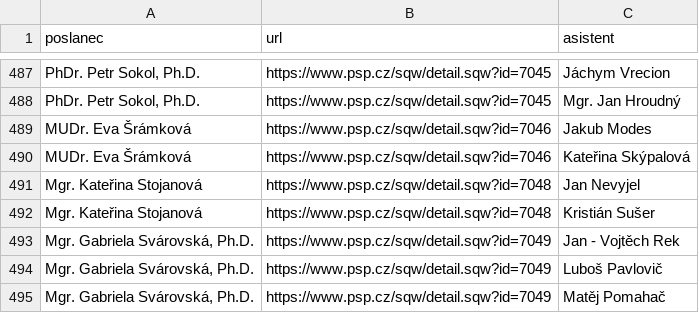
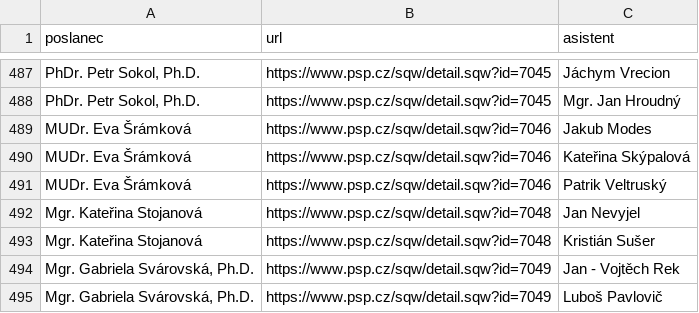
Before and after one commit to kokes/psp-asistenti, a CSV file: asistenti.csv, drawn as a sheet; only a part is shown, gaps mark what is left out; the shorter side is filled out with more unchanged rows.

```diff
--- a/asistenti.csv
+++ b/asistenti.csv
@@ -490,2 +490,3 @@ MUDr. Eva Šrámková,https://www.psp.cz/sqw/detail.sqw?id=7046,Jakub Modes
 MUDr. Eva Šrámková,https://www.psp.cz/sqw/detail.sqw?id=7046,Kateřina Skýpalová
+MUDr. Eva Šrámková,https://www.psp.cz/sqw/detail.sqw?id=7046,Patrik Veltruský
 Mgr. Kateřina Stojanová,https://www.psp.cz/sqw/detail.sqw?id=7048,Jan Nevyjel
```
